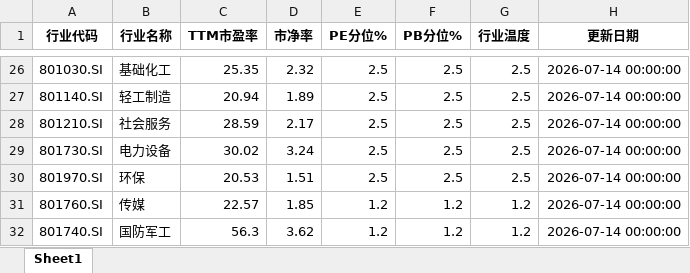
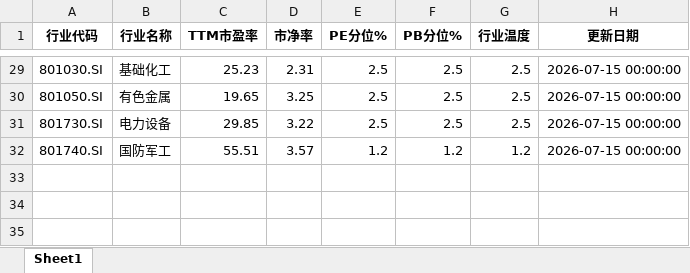
Before and after one commit to qimingqianxing/market-report, an Excel workbook: A股申万一级行业温度计_最新.xlsx, sheet Sheet1, drawn as a sheet; only a part is shown, gaps mark what is left out; values as stored, in another font and other column widths than the file's, no borders; removed rows and columns are numbered as before the commit, all else as after; the diff covers the shown part only; the diff names each change by its address in the sheet, - before the commit and + after, or states it on an @@ line.

```diff
--- a/A股申万一级行业温度计_最新.xlsx (sheet Sheet1)
+++ b/A股申万一级行业温度计_最新.xlsx (sheet Sheet1)
-C29 (TTM市盈率): 25.35
+C29 (TTM市盈率): 25.23
-D29 (市净率): 2.32
+D29 (市净率): 2.31
-H29:H30 (更新日期): 2026-07-14 00:00:00
+H29:H30 (更新日期): 2026-07-15 00:00:00
-A30 (行业代码): 801140.SI
+A30 (行业代码): 801050.SI
-B30 (行业名称): 轻工制造
+B30 (行业名称): 有色金属
-C30 (TTM市盈率): 20.94
+C30 (TTM市盈率): 19.65
-D30 (市净率): 1.89
+D30 (市净率): 3.25
-row 28: 801210.SI | 社会服务 | 28.59 | 2.17 | 2.5 | 2.5 | 2.5 | 2026-07-14 00:00:00
-C31 (TTM市盈率): 30.02
+C31 (TTM市盈率): 29.85
-D31 (市净率): 3.24
+D31 (市净率): 3.22
-H31 (更新日期): 2026-07-14 00:00:00
+H31 (更新日期): 2026-07-15 00:00:00
-row 30: 801970.SI | 环保 | 20.53 | 1.51 | 2.5 | 2.5 | 2.5 | 2026-07-14 00:00:00
-row 31: 801760.SI | 传媒 | 22.57 | 1.85 | 1.2 | 1.2 | 1.2 | 2026-07-14 00:00:00
-C32 (TTM市盈率): 56.3
+C32 (TTM市盈率): 55.51
-D32 (市净率): 3.62
+D32 (市净率): 3.57
-H32 (更新日期): 2026-07-14 00:00:00
+H32 (更新日期): 2026-07-15 00:00:00
```
Also changed, not shown: 16 added rows, 13 removed rows and 64 edited cells elsewhere in this sheet, 9 other files.
